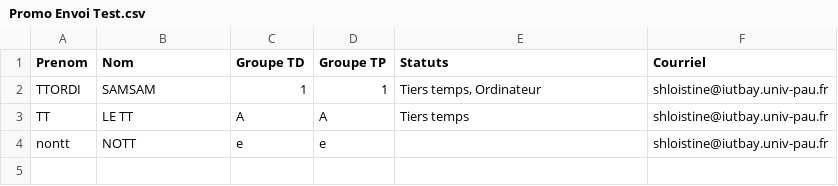
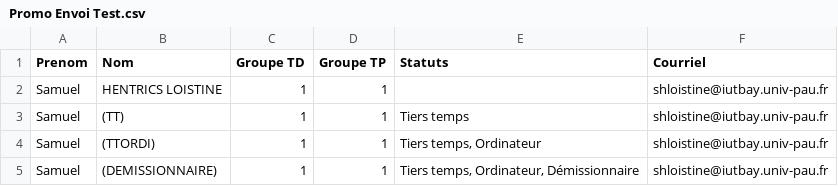
Before and after one commit to samuelhentrics/Controlo, a CSV file: src/Etudiants/Promo Envoi Test.csv, drawn as a sheet.

```diff
--- a/src/Etudiants/Promo Envoi Test.csv
+++ b/src/Etudiants/Promo Envoi Test.csv
@@ -1,4 +1,5 @@
 Prenom;Nom;"Groupe TD";"Groupe TP";Statuts;Courriel
-TTORDI;SAMSAM;1;1;"Tiers temps, Ordinateur";shloistine@iutbay.univ-pau.fr
-TT;"LE TT";A;A;"Tiers temps";shloistine@iutbay.univ-pau.fr
-nontt;NOTT;e;e;;shloistine@iutbay.univ-pau.fr
+Samuel;"HENTRICS LOISTINE";1;1;;shloistine@iutbay.univ-pau.fr
+Samuel;"(TT) ";1;1;"Tiers temps";shloistine@iutbay.univ-pau.fr
+Samuel;(TTORDI);1;1;"Tiers temps, Ordinateur";shloistine@iutbay.univ-pau.fr
+Samuel;(DEMISSIONNAIRE);1;1;"Tiers temps, Ordinateur, Démissionnaire";shloistine@iutbay.univ-pau.fr
```
Also changed, not shown: src/Controles/liste-controles.csv, src/Etudiants/liste-promotions.csv, 11 other files.
